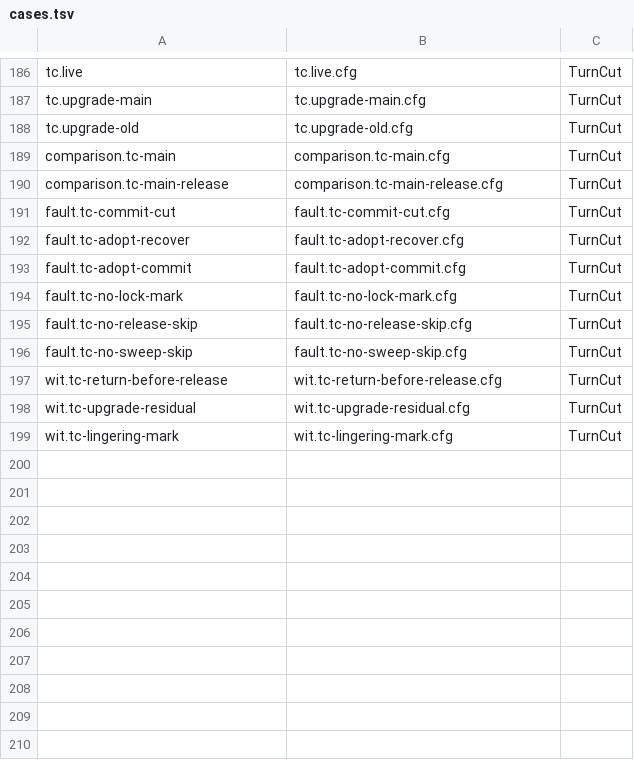
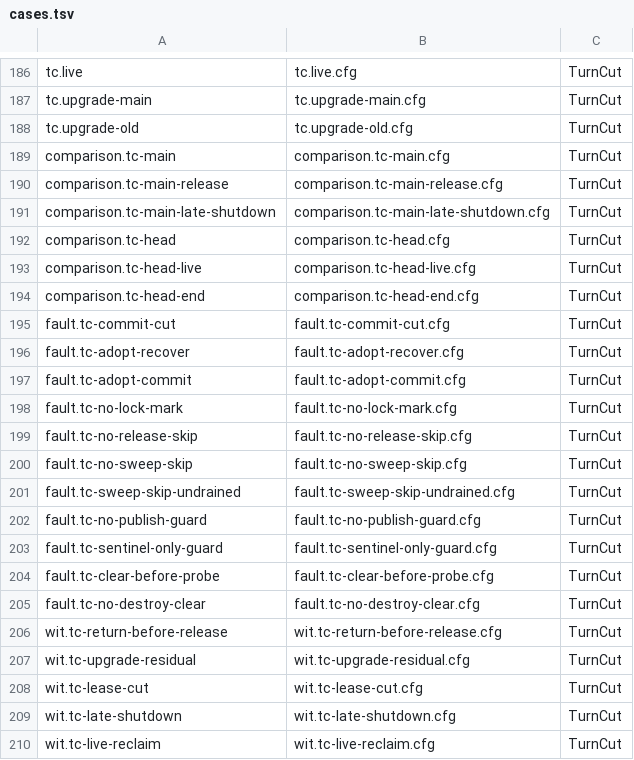
Before and after one commit to microsoft/PilotSwarm, a TSV file: docs/formal/session-orchestration/cases.tsv, drawn as a sheet; only a part is shown, gaps mark what is left out.

```diff
--- a/docs/formal/session-orchestration/cases.tsv
+++ b/docs/formal/session-orchestration/cases.tsv
@@ -190,2 +190,6 @@ comparison.tc-main	comparison.tc-main.cfg	TurnCut
 comparison.tc-main-release	comparison.tc-main-release.cfg	TurnCut
+comparison.tc-main-late-shutdown	comparison.tc-main-late-shutdown.cfg	TurnCut
+comparison.tc-head	comparison.tc-head.cfg	TurnCut
+comparison.tc-head-live	comparison.tc-head-live.cfg	TurnCut
+comparison.tc-head-end	comparison.tc-head-end.cfg	TurnCut
 fault.tc-commit-cut	fault.tc-commit-cut.cfg	TurnCut
@@ -196,4 +200,11 @@ fault.tc-no-release-skip	fault.tc-no-release-skip.cfg	TurnCut
 fault.tc-no-sweep-skip	fault.tc-no-sweep-skip.cfg	TurnCut
+fault.tc-sweep-skip-undrained	fault.tc-sweep-skip-undrained.cfg	TurnCut
+fault.tc-no-publish-guard	fault.tc-no-publish-guard.cfg	TurnCut
+fault.tc-sentinel-only-guard	fault.tc-sentinel-only-guard.cfg	TurnCut
+fault.tc-clear-before-probe	fault.tc-clear-before-probe.cfg	TurnCut
+fault.tc-no-destroy-clear	fault.tc-no-destroy-clear.cfg	TurnCut
 wit.tc-return-before-release	wit.tc-return-before-release.cfg	TurnCut
 wit.tc-upgrade-residual	wit.tc-upgrade-residual.cfg	TurnCut
-wit.tc-lingering-mark	wit.tc-lingering-mark.cfg	TurnCut
+wit.tc-lease-cut	wit.tc-lease-cut.cfg	TurnCut
+wit.tc-late-shutdown	wit.tc-late-shutdown.cfg	TurnCut
+wit.tc-live-reclaim	wit.tc-live-reclaim.cfg	TurnCut
```
Also changed, not shown: 7 other files.
